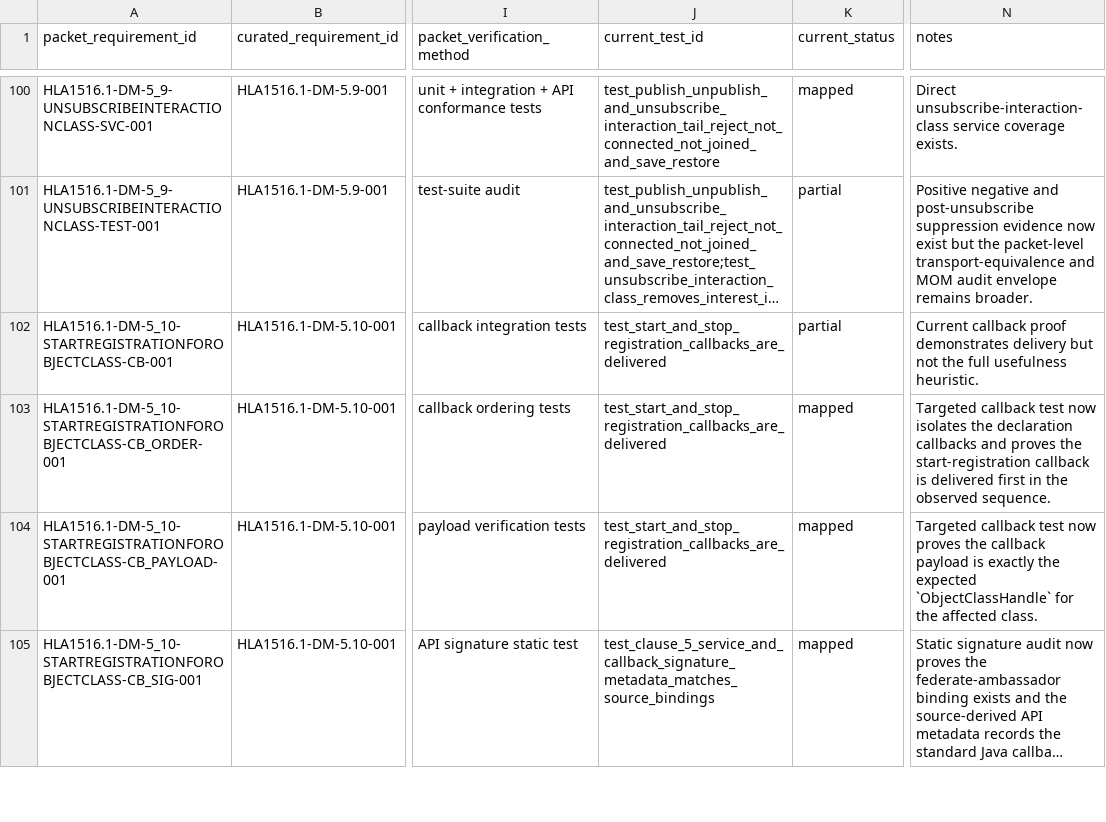
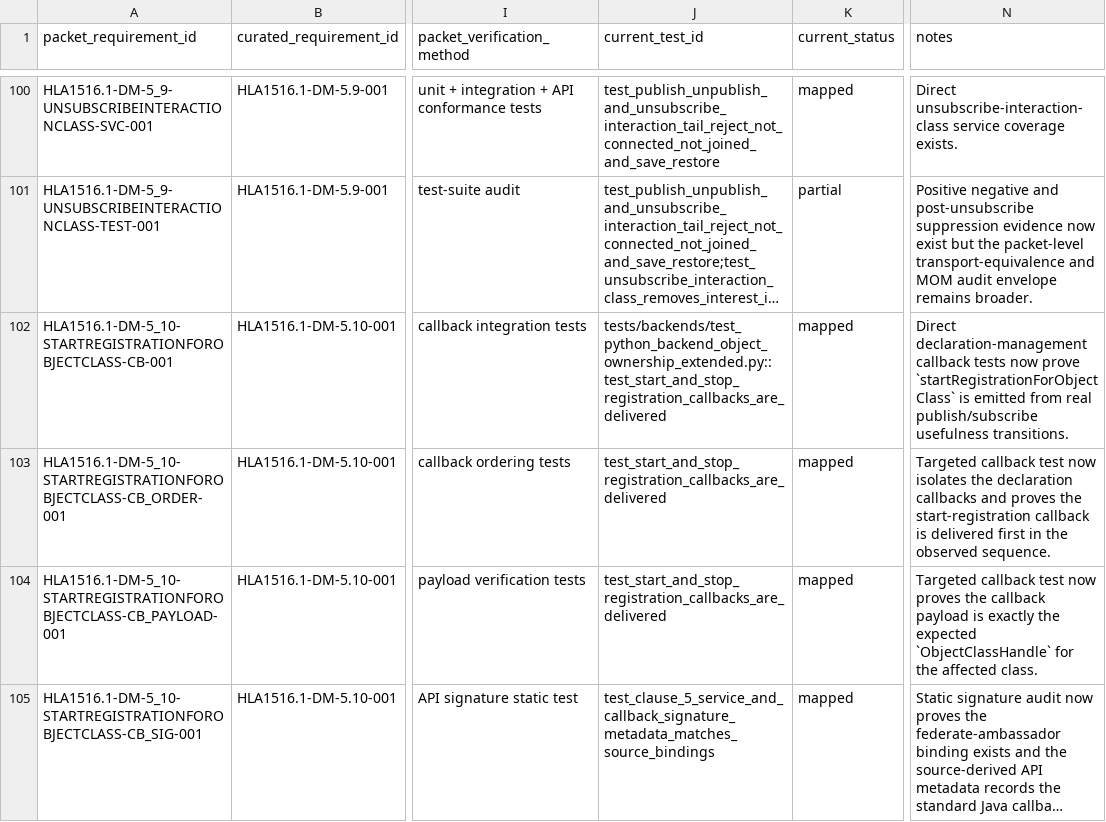
Before and after one commit to sheepfling/sturdy-broccoli, a CSV file: requirements/hla1516_1_clause_5_dm_detailed_reconciliation.csv, drawn as a sheet; only a part is shown, gaps mark what is left out; long unchanged cells end in …; the diff covers the shown part only; the diff names each change by its address in the sheet, - before the commit and + after, or states it on an @@ line.

Commit message:
Implement Clause 5 declaration usefulness callbacks

```diff
--- a/requirements/hla1516_1_clause_5_dm_detailed_reconciliation.csv
+++ b/requirements/hla1516_1_clause_5_dm_detailed_reconciliation.csv
-J102 (current_test_id): test_start_and_stop_registration_callbacks_are_delivered
+J102 (current_test_id): tests/backends/test_python_backend_object_ownership_extended.py::test_start_and_stop_registration_callbacks_are_delivered
-K102 (current_status): partial
+K102 (current_status): mapped
-N102 (notes): Current callback proof demonstrates delivery but not the full usefulness heuristic.
+N102 (notes): Direct declaration-management callback tests now prove `startRegistrationForObjectClass` is emitted from real publish/subscribe usefulness transitions.
```
Also changed, not shown: 9 edited cells elsewhere in this file, 4 other files.
